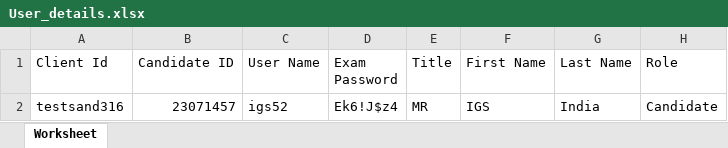
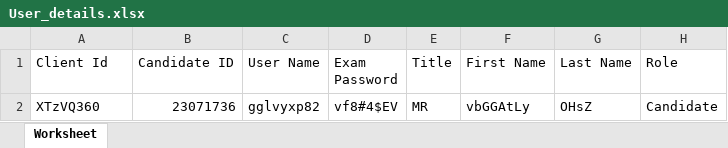
Before and after one commit to RaghuCPatel/Elumina, an Excel workbook: download/User_details.xlsx, sheet Worksheet, drawn as a sheet; values as stored, in another font and other column widths than the file's, no borders; removed rows and columns are numbered as before the commit, all else as after; the diff names each change by its address in the sheet, - before the commit and + after, or states it on an @@ line.

```diff
--- a/download/User_details.xlsx (sheet Worksheet)
+++ b/download/User_details.xlsx (sheet Worksheet)
-row 2: testsand316 | 23071457 | igs52 | Ek6!J$z4 | MR | IGS | India | Candidate
+row 2: XTzVQ360 | 23071736 | gglvyxp82 | vf8#4$EV | MR | vbGGAtLy | OHsZ | Candidate
```
Also changed, not shown: 14 other files.
